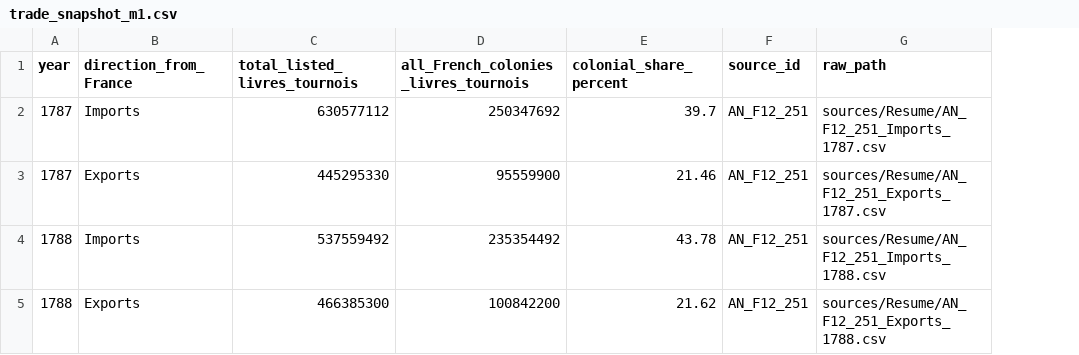
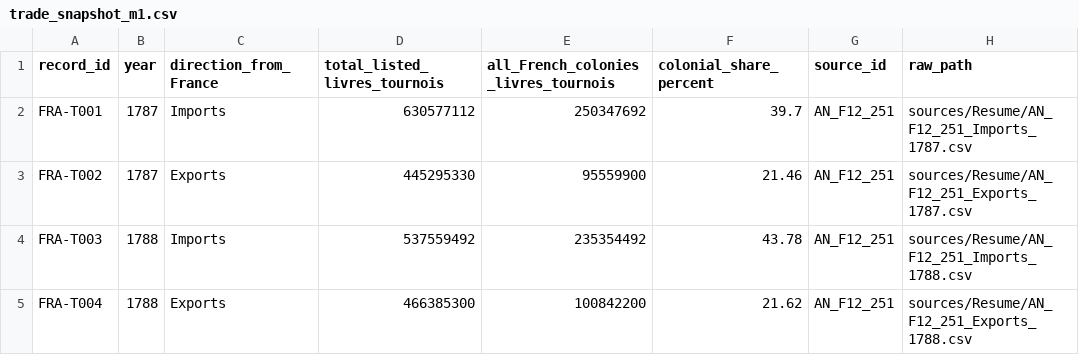
Before and after one commit to fweiger/AI_book, a CSV file: topics/imperial-overstretch-case-studies/france/trade_snapshot_m1.csv, drawn as a sheet; only a part is shown; the diff names each change by its address in the sheet, - before the commit and + after, or states it on an @@ line.

Commit message:
data(CASE-FRA-001): add stable IDs to trade snapshots

```diff
--- a/topics/imperial-overstretch-case-studies/france/trade_snapshot_m1.csv
+++ b/topics/imperial-overstretch-case-studies/france/trade_snapshot_m1.csv
+column A (record_id), rows 2-5: FRA-T001 | FRA-T002 | FRA-T003 | FRA-T004
```
